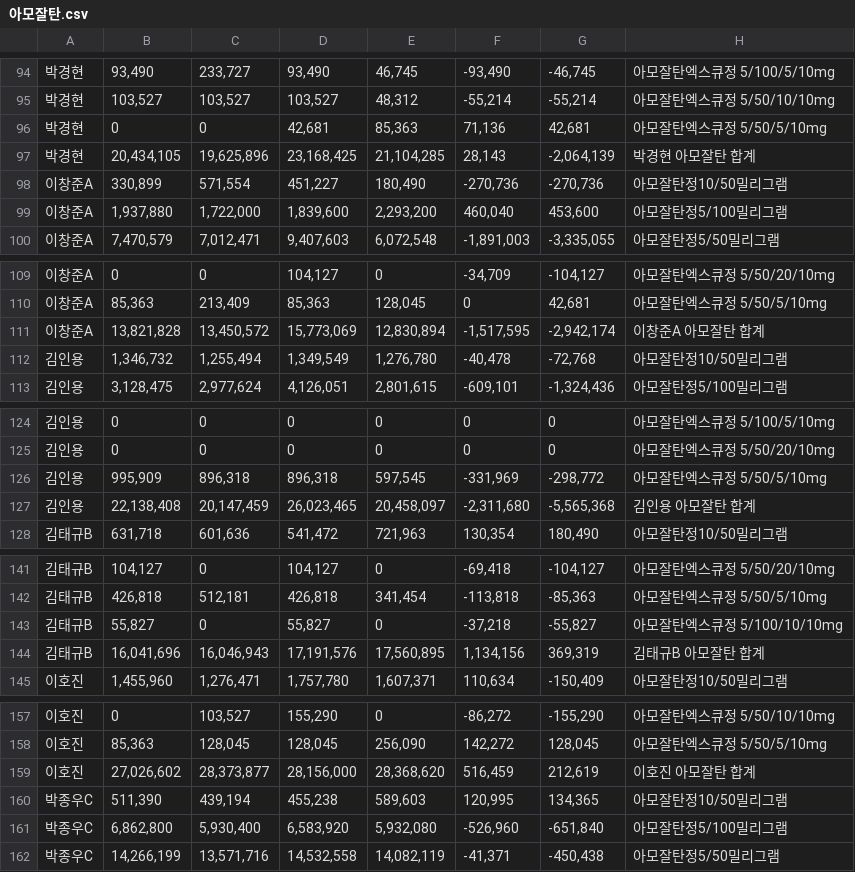
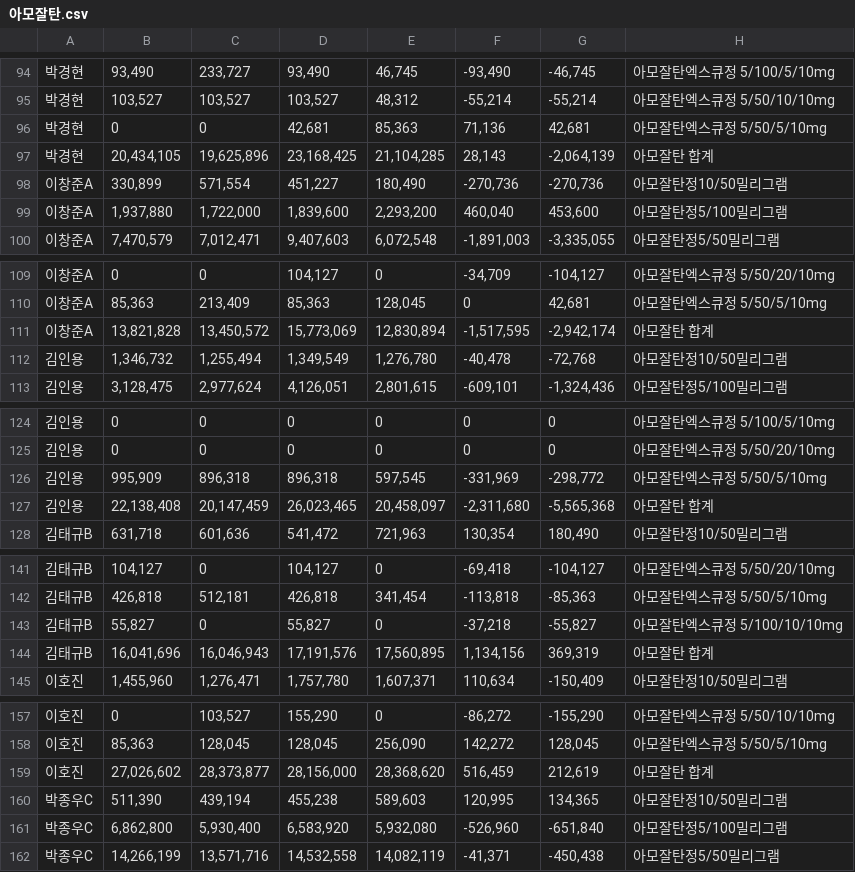
Before and after one commit to deglobalization/pyscript, a CSV file: data/아모잘탄.csv, drawn as a sheet; only a part is shown, gaps mark what is left out; the diff covers the shown part only.

Commit message:
Update 아모잘탄.csv

```diff
--- a/data/아모잘탄.csv
+++ b/data/아모잘탄.csv
@@ -96,3 +96,3 @@
 박경현,0,0,"42,681","85,363","71,136","42,681",아모잘탄엑스큐정 5/50/5/10mg
-박경현,"20,434,105","19,625,896","23,168,425","21,104,285","28,143","-2,064,139",박경현 아모잘탄 합계
+박경현,"20,434,105","19,625,896","23,168,425","21,104,285","28,143","-2,064,139",아모잘탄 합계
 이창준A,"330,899","571,554","451,227","180,490","-270,736","-270,736",아모잘탄정10/50밀리그램
@@ -110,3 +110,3 @@
 이창준A,"85,363","213,409","85,363","128,045",0,"42,681",아모잘탄엑스큐정 5/50/5/10mg
-이창준A,"13,821,828","13,450,572","15,773,069","12,830,894","-1,517,595","-2,942,174",이창준A 아모잘탄 합계
+이창준A,"13,821,828","13,450,572","15,773,069","12,830,894","-1,517,595","-2,942,174",아모잘탄 합계
 김인용,"1,346,732","1,255,494","1,349,549","1,276,780","-40,478","-72,768",아모잘탄정10/50밀리그램
@@ -126,3 +126,3 @@
 김인용,"995,909","896,318","896,318","597,545","-331,969","-298,772",아모잘탄엑스큐정 5/50/5/10mg
-김인용,"22,138,408","20,147,459","26,023,465","20,458,097","-2,311,680","-5,565,368",김인용 아모잘탄 합계
+김인용,"22,138,408","20,147,459","26,023,465","20,458,097","-2,311,680","-5,565,368",아모잘탄 합계
 김태규B,"631,718","601,636","541,472","721,963","130,354","180,490",아모잘탄정10/50밀리그램
@@ -143,3 +143,3 @@
 김태규B,"55,827",0,"55,827",0,"-37,218","-55,827",아모잘탄엑스큐정 5/100/10/10mg
-김태규B,"16,041,696","16,046,943","17,191,576","17,560,895","1,134,156","369,319",김태규B 아모잘탄 합계
+김태규B,"16,041,696","16,046,943","17,191,576","17,560,895","1,134,156","369,319",아모잘탄 합계
 이호진,"1,455,960","1,276,471","1,757,780","1,607,371","110,634","-150,409",아모잘탄정10/50밀리그램
@@ -158,3 +158,3 @@
 이호진,"85,363","128,045","128,045","256,090","142,272","128,045",아모잘탄엑스큐정 5/50/5/10mg
-이호진,"27,026,602","28,373,877","28,156,000","28,368,620","516,459","212,619",이호진 아모잘탄 합계
+이호진,"27,026,602","28,373,877","28,156,000","28,368,620","516,459","212,619",아모잘탄 합계
 박종우C,"511,390","439,194","455,238","589,603","120,995","134,365",아모잘탄정10/50밀리그램
```
Also changed, not shown: 13 edited cells elsewhere in this file.
